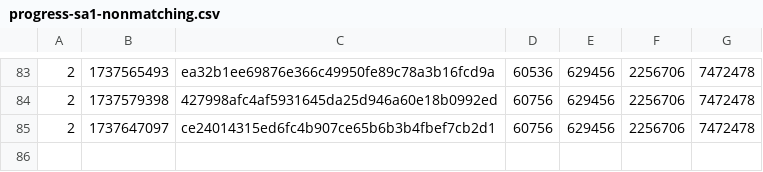
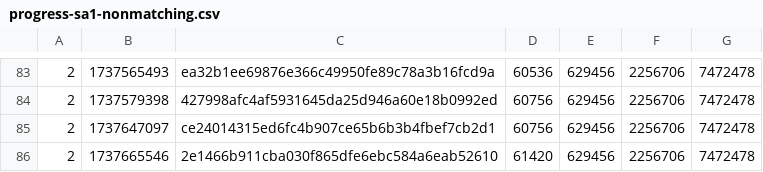
Before and after one commit to SAT-R/sa1, a CSV file: reports/progress-sa1-nonmatching.csv, drawn as a sheet; only a part is shown, gaps mark what is left out; the diff names each change by its address in the sheet, - before the commit and + after, or states it on an @@ line.

```diff
--- a/reports/progress-sa1-nonmatching.csv
+++ b/reports/progress-sa1-nonmatching.csv
+row 86: 2 | 1737665546 | 2e1466b911cba030f865dfe6ebc584a6eab52610 | 61420 | 629456 | 2256706 | 7472478
```
Also changed, not shown: reports/progress-sa1-matching.csv, 2 other files.
